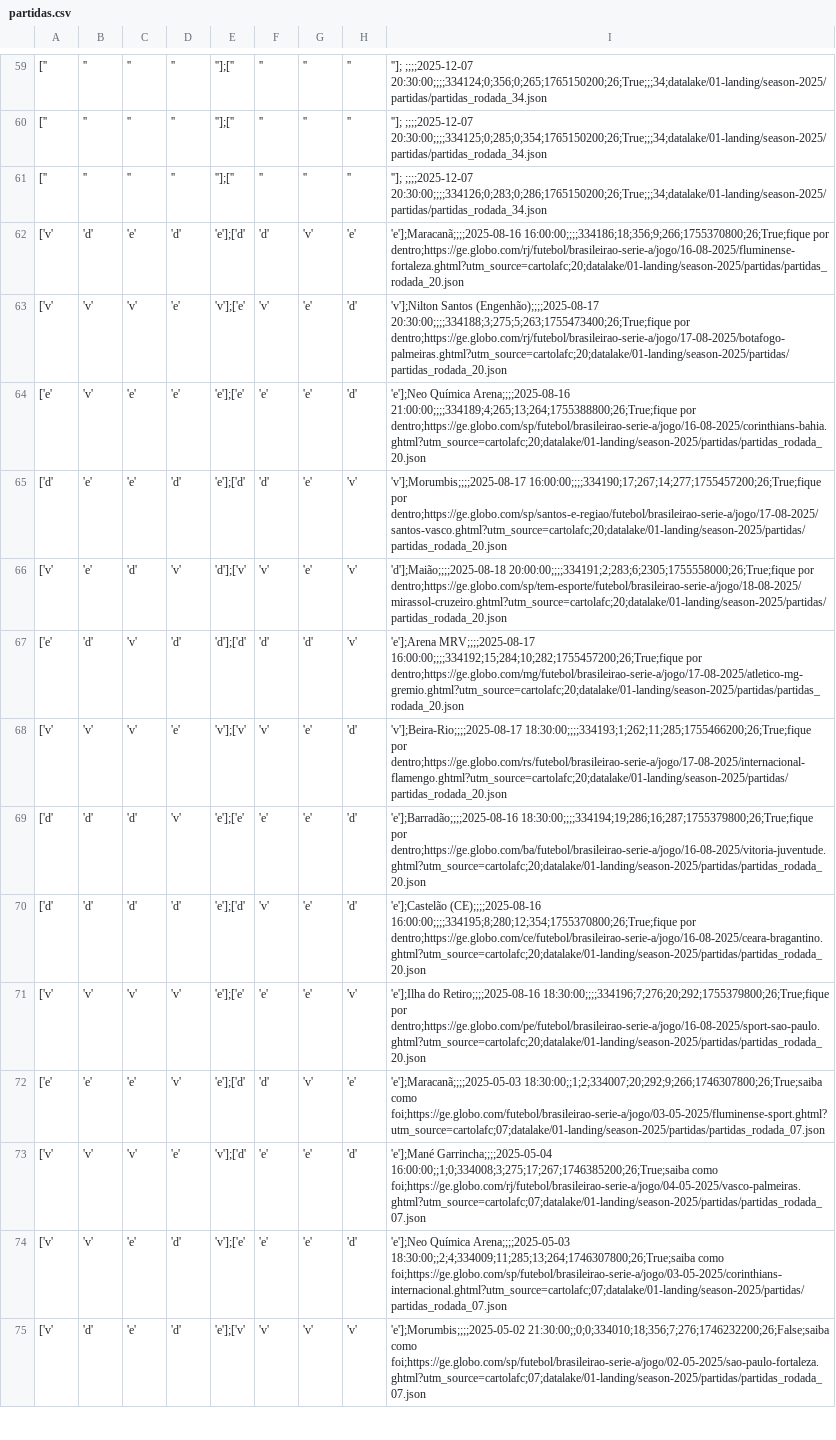
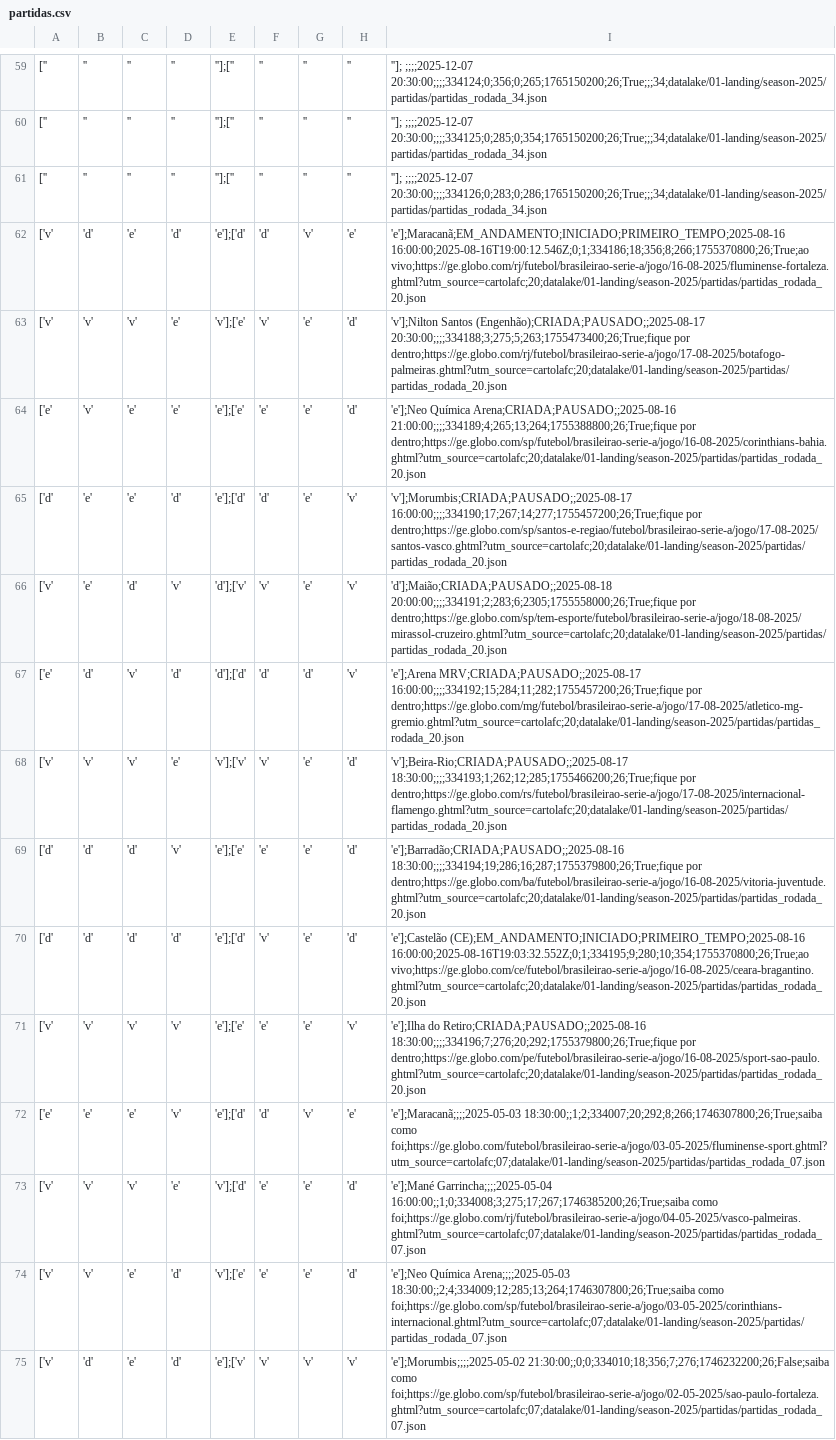
Before and after one commit to adntayer/cartola_datalake, a CSV file: datalake/02-bronze/season-2025/partidas/partidas.csv, drawn as a sheet; only a part is shown, gaps mark what is left out; the diff covers the shown part only; the diff names each change by its address in the sheet, - before the commit and + after, or states it on an @@ line.

Commit message:
📡 [data landing-to-bronze partidas]: automatic update data Sun Aug 17 10:37:31 UTC 2025

```diff
--- a/datalake/02-bronze/season-2025/partidas/partidas.csv
+++ b/datalake/02-bronze/season-2025/partidas/partidas.csv
-I62: 'e'];Maracanã;;;;2025-08-16 16:00:00;;;;334186;18;356;9;266;1755370800;26;True;fique por dentro;https://ge.globo.com/rj/futebol/brasileirao-serie-a/jogo/16-08-2025/fluminense-fortaleza.ghtml?utm_source=cartolafc;20;datalake/01-landing/season-2025/partidas/partidas_rodada_20.json
+I62: 'e'];Maracanã;EM_ANDAMENTO;INICIADO;PRIMEIRO_TEMPO;2025-08-16 16:00:00;2025-08-16T19:00:12.546Z;0;1;334186;18;356;8;266;1755370800;26;True;ao vivo;https://ge.globo.com/rj/futebol/brasileirao-serie-a/jogo/16-08-2025/fluminense-fortaleza.ghtml?utm_source=cartolafc;20;datalake/01-landing/season-2025/partidas/partidas_rodada_20.json
-I63: 'v'];Nilton Santos (Engenhão);;;;2025-08-17 20:30:00;;;;334188;3;275;5;263;1755473400;26;True;fique por…
+I63: 'v'];Nilton Santos (Engenhão);CRIADA;PAUSADO;;2025-08-17 20:30:00;;;;334188;3;275;5;263;1755473400;26;True;fique por…
-I64: 'e'];Neo Química Arena;;;;2025-08-16 21:00:00;;;;334189;4;265;13;264;1755388800;26;True;fique por…
+I64: 'e'];Neo Química Arena;CRIADA;PAUSADO;;2025-08-16 21:00:00;;;;334189;4;265;13;264;1755388800;26;True;fique por…
-I65: 'v'];Morumbis;;;;2025-08-17 16:00:00;;;;334190;17;267;14;277;1755457200;26;True;fique por…
+I65: 'v'];Morumbis;CRIADA;PAUSADO;;2025-08-17 16:00:00;;;;334190;17;267;14;277;1755457200;26;True;fique por…
-I66: 'd'];Maião;;;;2025-08-18 20:00:00;;;;334191;2;283;6;2305;1755558000;26;True;fique por…
+I66: 'd'];Maião;CRIADA;PAUSADO;;2025-08-18 20:00:00;;;;334191;2;283;6;2305;1755558000;26;True;fique por…
-I67: 'e'];Arena MRV;;;;2025-08-17 16:00:00;;;;334192;15;284;10;282;1755457200;26;True;fique por dentro;https://ge.globo.com/mg/futebol/brasileirao-serie-a/jogo/17-08-2025/atletico-mg-gremio.ghtml?utm_source=cartolafc;20;datalake/01-landing/season-2025/partidas/partidas_rodada_20.json
+I67: 'e'];Arena MRV;CRIADA;PAUSADO;;2025-08-17 16:00:00;;;;334192;15;284;11;282;1755457200;26;True;fique por dentro;https://ge.globo.com/mg/futebol/brasileirao-serie-a/jogo/17-08-2025/atletico-mg-gremio.ghtml?utm_source=cartolafc;20;datalake/01-landing/season-2025/partidas/partidas_rodada_20.json
-I68: 'v'];Beira-Rio;;;;2025-08-17 18:30:00;;;;334193;1;262;11;285;1755466200;26;True;fique por dentro;https://ge.globo.com/rs/futebol/brasileirao-serie-a/jogo/17-08-2025/internacional-flamengo.ghtml?utm_source=cartolafc;20;datalake/01-landing/season-2025/partidas/partidas_rodada_20.json
+I68: 'v'];Beira-Rio;CRIADA;PAUSADO;;2025-08-17 18:30:00;;;;334193;1;262;12;285;1755466200;26;True;fique por dentro;https://ge.globo.com/rs/futebol/brasileirao-serie-a/jogo/17-08-2025/internacional-flamengo.ghtml?utm_source=cartolafc;20;datalake/01-landing/season-2025/partidas/partidas_rodada_20.json
-I69: 'e'];Barradão;;;;2025-08-16 18:30:00;;;;334194;19;286;16;287;1755379800;26;True;fique por…
+I69: 'e'];Barradão;CRIADA;PAUSADO;;2025-08-16 18:30:00;;;;334194;19;286;16;287;1755379800;26;True;fique por…
-I70: 'e'];Castelão (CE);;;;2025-08-16 16:00:00;;;;334195;8;280;12;354;1755370800;26;True;fique por dentro;https://ge.globo.com/ce/futebol/brasileirao-serie-a/jogo/16-08-2025/ceara-bragantino.ghtml?utm_source=cartolafc;20;datalake/01-landing/season-2025/partidas/partidas_rodada_20.json
+I70: 'e'];Castelão (CE);EM_ANDAMENTO;INICIADO;PRIMEIRO_TEMPO;2025-08-16 16:00:00;2025-08-16T19:03:32.552Z;0;1;334195;9;280;10;354;1755370800;26;True;ao vivo;https://ge.globo.com/ce/futebol/brasileirao-serie-a/jogo/16-08-2025/ceara-bragantino.ghtml?utm_source=cartolafc;20;datalake/01-landing/season-2025/partidas/partidas_rodada_20.json
-I71: 'e'];Ilha do Retiro;;;;2025-08-16 18:30:00;;;;334196;7;276;20;292;1755379800;26;True;fique por…
+I71: 'e'];Ilha do Retiro;CRIADA;PAUSADO;;2025-08-16 18:30:00;;;;334196;7;276;20;292;1755379800;26;True;fique por…
-I72: 'e'];Maracanã;;;;2025-05-03 18:30:00;;1;2;334007;20;292;9;266;1746307800;26;True;saiba como foi;https://ge.globo.com/futebol/brasileirao-serie-a/jogo/03-05-2025/fluminense-sport.ghtml?utm_source=cartolafc;07;datalake/01-landing/season-2025/partidas/partidas_rodada_07.json
+I72: 'e'];Maracanã;;;;2025-05-03 18:30:00;;1;2;334007;20;292;8;266;1746307800;26;True;saiba como foi;https://ge.globo.com/futebol/brasileirao-serie-a/jogo/03-05-2025/fluminense-sport.ghtml?utm_source=cartolafc;07;datalake/01-landing/season-2025/partidas/partidas_rodada_07.json
-I74: …Química Arena;;;;2025-05-03 18:30:00;;2;4;334009;11;285;13;264;1746307800;26;True;saiba como foi;https://ge.globo.com/sp/futebol/brasileirao-serie-a/jogo/03-05-2025/corinthians-internacional.ghtml?utm_source=cartolafc;07;datalake/01-landing/season-2025/partidas/partidas_rodada_07.json
+I74: …Química Arena;;;;2025-05-03 18:30:00;;2;4;334009;12;285;13;264;1746307800;26;True;saiba como foi;https://ge.globo.com/sp/futebol/brasileirao-serie-a/jogo/03-05-2025/corinthians-internacional.ghtml?utm_source=cartolafc;07;datalake/01-landing/season-2025/partidas/partidas_rodada_07.json
```
Also changed, not shown: 82 edited cells elsewhere in this file.
